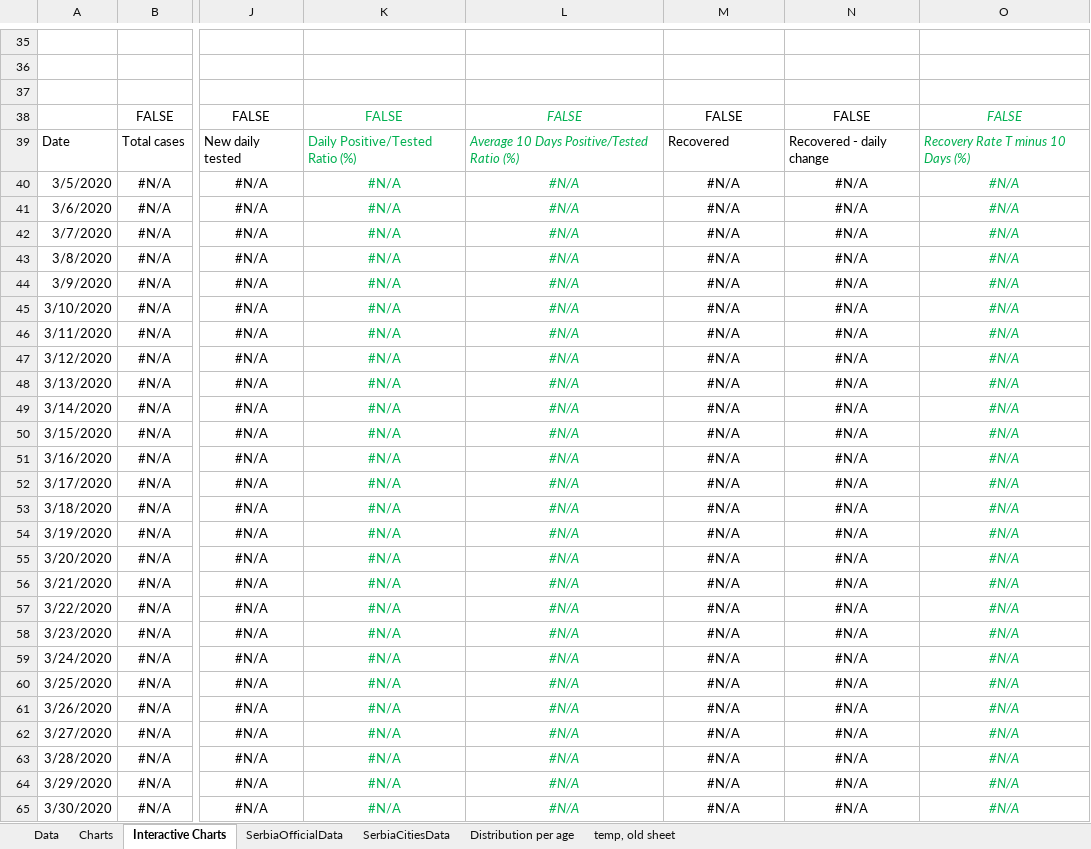
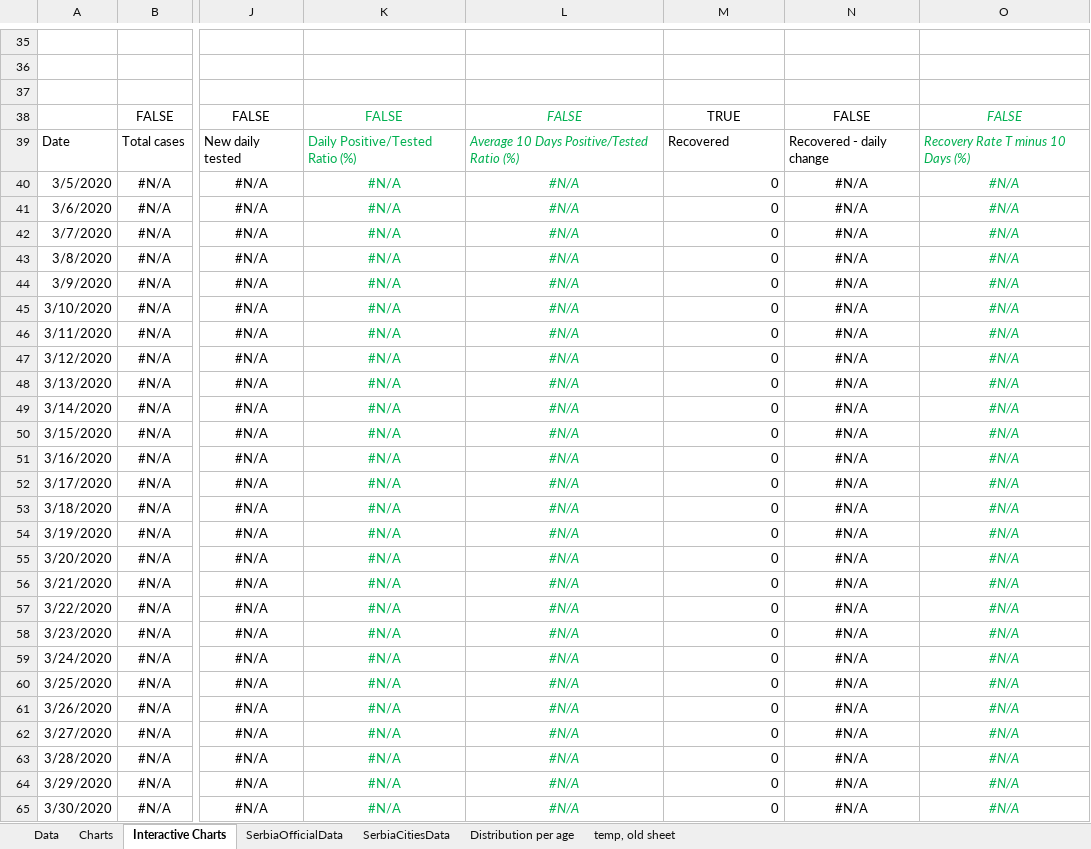
Before and after one commit to sasa-yovanovicc/covid-19, an Excel workbook: serbia covid19.xlsx, sheet Interactive Charts, drawn as a sheet; only a part is shown, gaps mark what is left out; values as stored, in another font and other column widths than the file's, no borders; charts and pictures not drawn; the diff covers the shown part only; the diff names each change by its address in the sheet, - before the commit and + after, or states it on an @@ line.

```diff
--- a/serbia covid19.xlsx (sheet Interactive Charts)
+++ b/serbia covid19.xlsx (sheet Interactive Charts)
-M38: FALSE
+M38: TRUE
-M40:M65: #N/A
+M40:M65: 0
-M40:M65 alignment: center
+M40:M65 alignment: right
```
Also changed, not shown: 179 edited cells and cell formats elsewhere in this sheet, sheet Data, sheet SerbiaOfficialData, charts or pictures.
